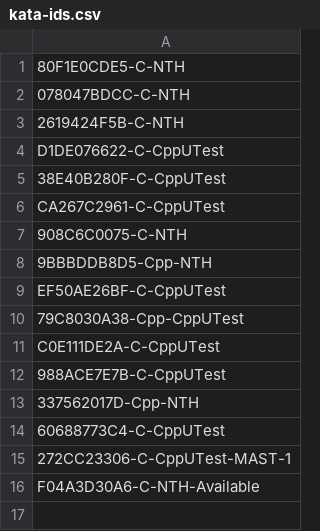
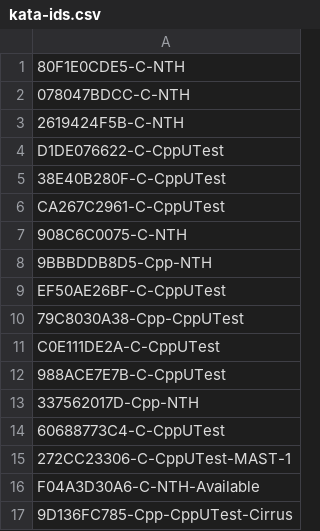
Before and after one commit to jwgrenning/wingman-cyber-dojo, a CSV file: scripts/kata-ids.csv, drawn as a sheet.

Commit message:
Update kata analysis script, mast-1, add cir-1 to katas list

```diff
--- a/scripts/kata-ids.csv
+++ b/scripts/kata-ids.csv
@@ -16 +16,2 @@ C0E111DE2A-C-CppUTest
 F04A3D30A6-C-NTH-Available
+9D136FC785-Cpp-CppUTest-Cirrus
```
Also changed, not shown: 1 other file.
